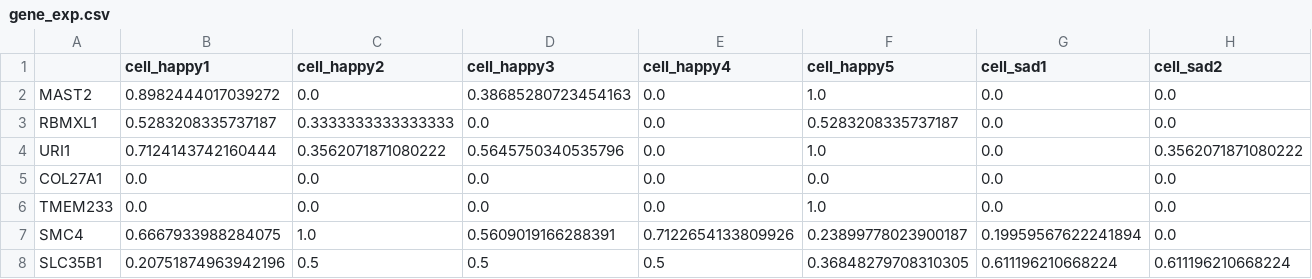
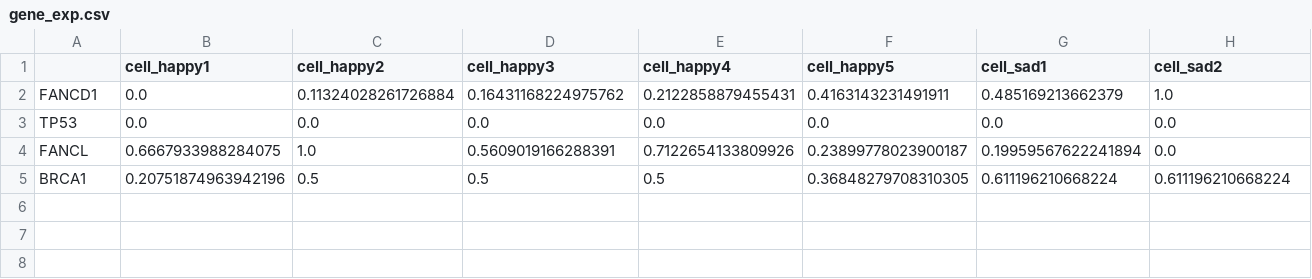
Before and after one commit to nityathakkar/deep_learning_final_project, a CSV file: gene_exp.csv, drawn as a sheet; only a part is shown; removed rows and columns are numbered as before the commit, all else as after; rows hold the shown columns only; the diff names each change by its address in the sheet, - before the commit and + after, or states it on an @@ line.

```diff
--- a/gene_exp.csv
+++ b/gene_exp.csv
-row 2: MAST2 | 0.8982444017039272 | 0.0 | 0.38685280723454163 | 0.0 | 1.0 | 0.0 | 0.0
-row 3: RBMXL1 | 0.5283208335737187 | 0.3333333333333333 | 0.0 | 0.0 | 0.5283208335737187 | 0.0 | 0.0
-row 4: URI1 | 0.7124143742160444 | 0.3562071871080222 | 0.5645750340535796 | 0.0 | 1.0 | 0.0 | 0.3562071871080222
+row 2: FANCD1 | 0.0 | 0.11324028261726884 | 0.16431168224975762 | 0.2122858879455431 | 0.4163143231491911 | 0.485169213662379 | 1.0
-A3: COL27A1
+A3: TP53
-row 6: TMEM233 | 0.0 | 0.0 | 0.0 | 0.0 | 1.0 | 0.0 | 0.0
-A4: SMC4
+A4: FANCL
-A5: SLC35B1
+A5: BRCA1
```
